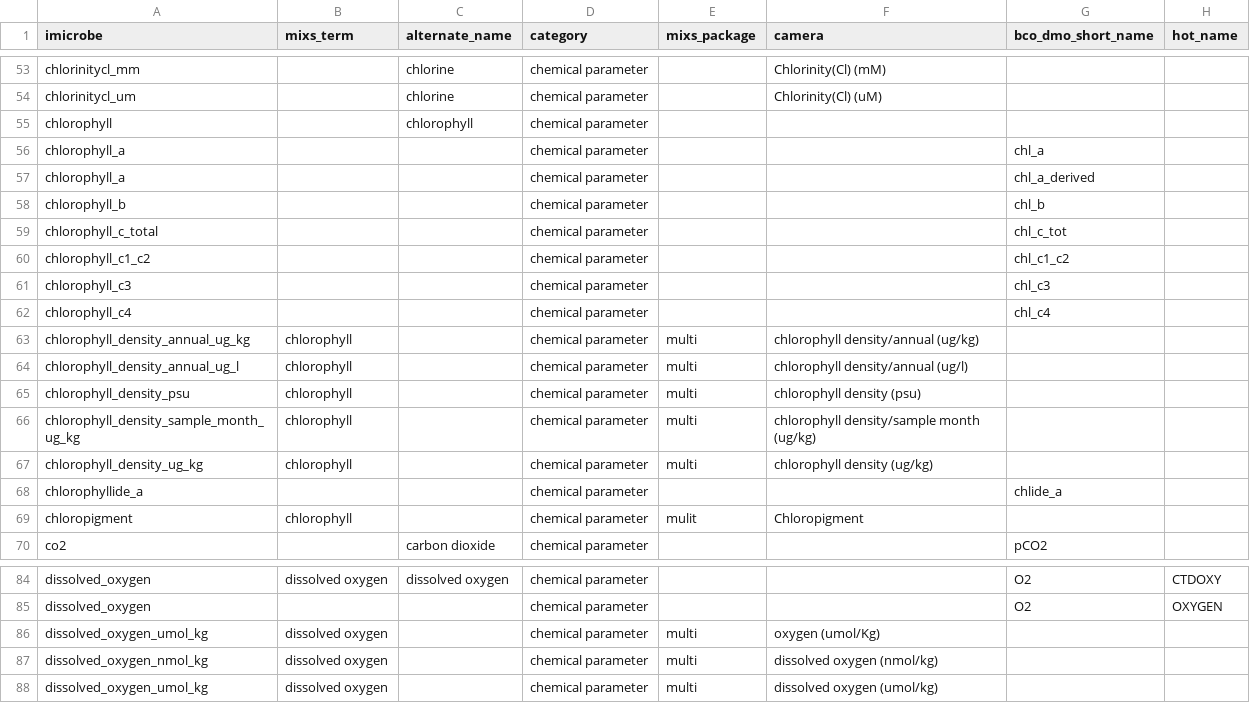
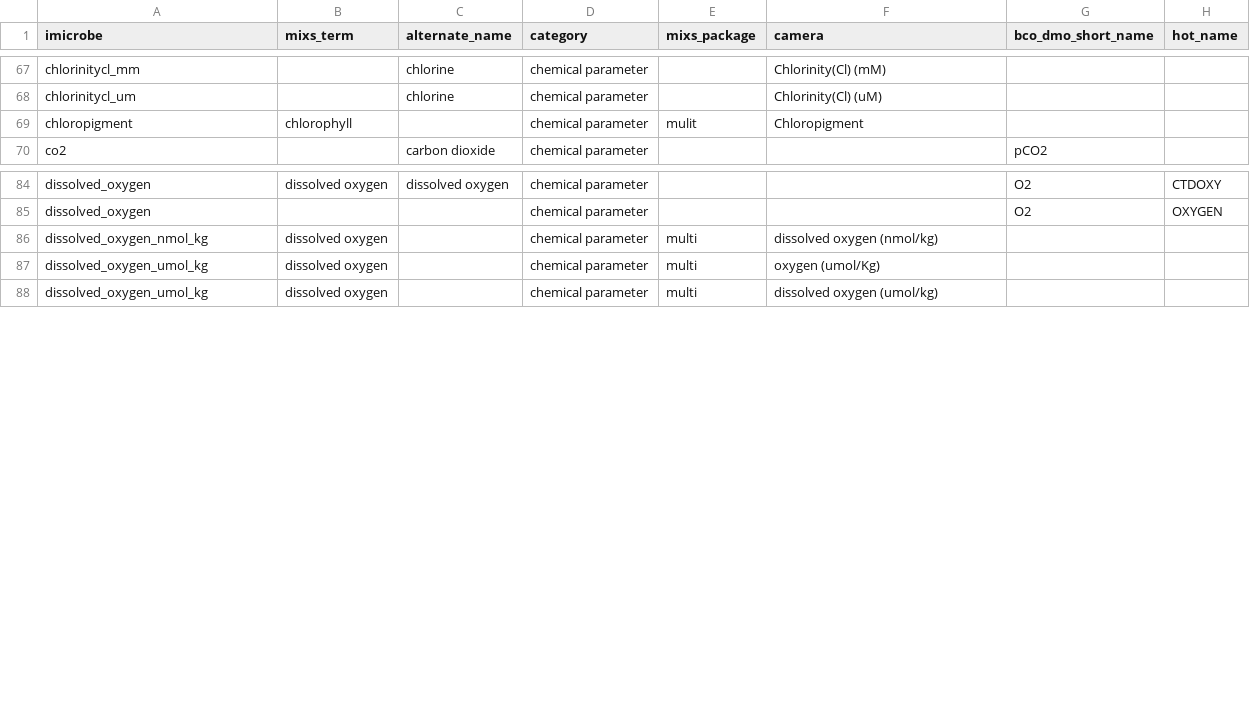
Before and after one commit to hurwitzlab/imicrobe-lib, a CSV file: docs/mapping_files/sample_metadata_fields.csv, drawn as a sheet; only a part is shown, gaps mark what is left out; the diff covers the shown part only.

Commit message:
make chlorophyll params biological

```diff
--- a/docs/mapping_files/sample_metadata_fields.csv
+++ b/docs/mapping_files/sample_metadata_fields.csv
@@ -54,16 +68,2 @@ chlorinitycl_mm,,chlorine,chemical parameter,,Chlorinity(Cl)  (mM),,
 chlorinitycl_um,,chlorine,chemical parameter,,Chlorinity(Cl)  (uM),,
-chlorophyll,,chlorophyll,chemical parameter,,,,
-chlorophyll_a,,,chemical parameter,,,chl_a,
-chlorophyll_a,,,chemical parameter,,,chl_a_derived,
-chlorophyll_b,,,chemical parameter,,,chl_b,
-chlorophyll_c_total,,,chemical parameter,,,chl_c_tot,
-chlorophyll_c1_c2,,,chemical parameter,,,chl_c1_c2,
-chlorophyll_c3,,,chemical parameter,,,chl_c3,
-chlorophyll_c4,,,chemical parameter,,,chl_c4,
-chlorophyll_density_annual_ug_kg,chlorophyll,,chemical parameter,multi,chlorophyll density/annual  (ug/kg),,
-chlorophyll_density_annual_ug_l,chlorophyll,,chemical parameter,multi,chlorophyll density/annual  (ug/l),,
-chlorophyll_density_psu,chlorophyll,,chemical parameter,multi,chlorophyll density  (psu),,
-chlorophyll_density_sample_month_ug_kg,chlorophyll,,chemical parameter,multi,chlorophyll density/sample month  (ug/kg),,
-chlorophyll_density_ug_kg,chlorophyll,,chemical parameter,multi,chlorophyll density  (ug/kg),,
-chlorophyllide_a,,,chemical parameter,,,chlide_a,
 chloropigment,chlorophyll,,chemical parameter,mulit,Chloropigment,,
@@ -85,4 +85,4 @@ dissolved_oxygen,dissolved oxygen,dissolved oxygen,chemical parameter,,,O2,CTDOX
 dissolved_oxygen,,,chemical parameter,,,O2,OXYGEN
+dissolved_oxygen_nmol_kg,dissolved oxygen,,chemical parameter,multi,dissolved oxygen  (nmol/kg),,
 dissolved_oxygen_umol_kg,dissolved oxygen,,chemical parameter,multi,oxygen  (umol/Kg),,
-dissolved_oxygen_nmol_kg,dissolved oxygen,,chemical parameter,multi,dissolved oxygen  (nmol/kg),,
 dissolved_oxygen_umol_kg,dissolved oxygen,,chemical parameter,multi,dissolved oxygen  (umol/kg),,
```
Also changed, not shown: 16 added rows and 2 removed rows elsewhere in this file.
